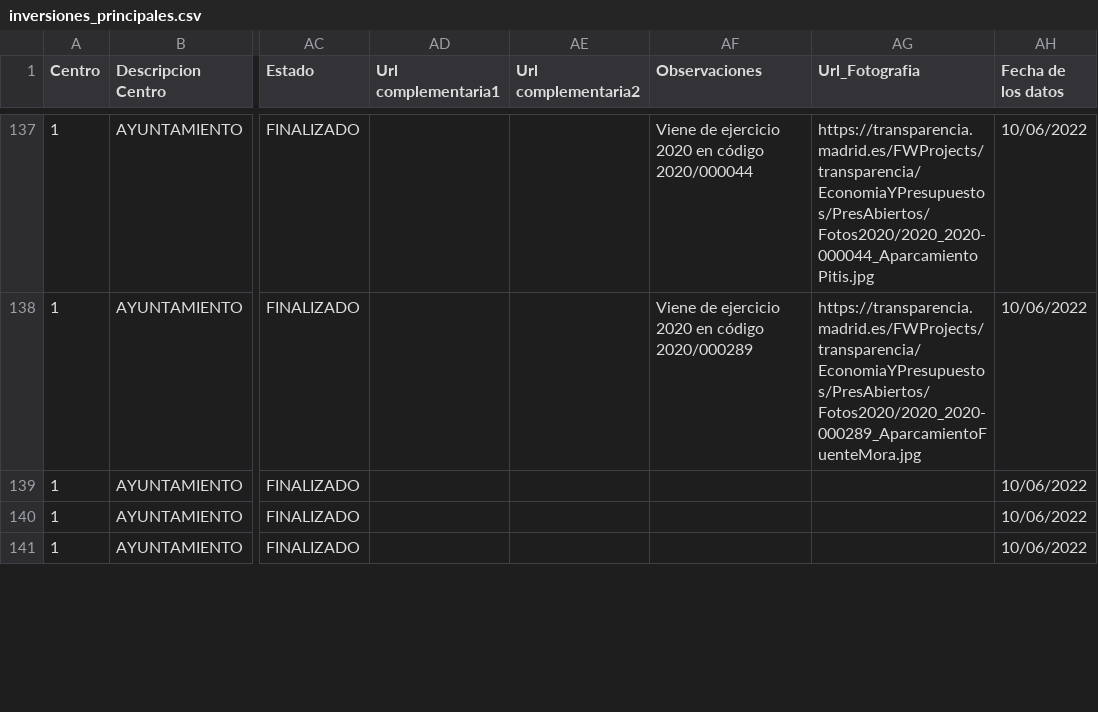
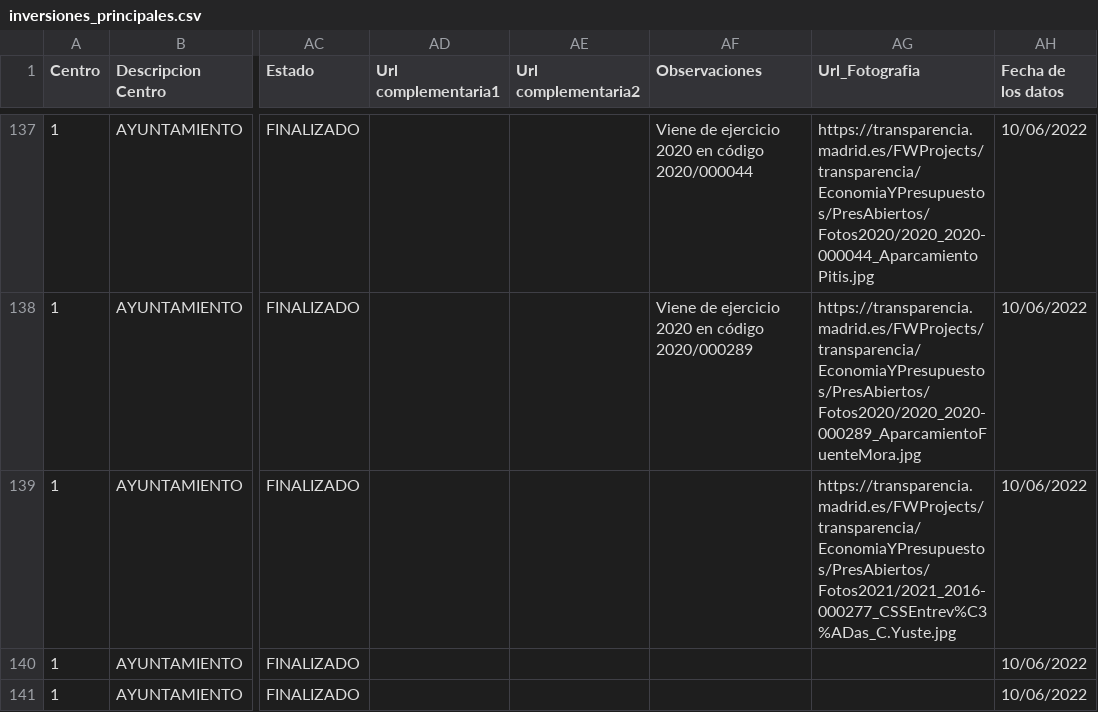
Before and after one commit to civio/presupuesto-madrid, a CSV file: data/en/municipio/2021/inversiones_principales.csv, drawn as a sheet; only a part is shown, gaps mark what is left out; the diff names each change by its address in the sheet, - before the commit and + after, or states it on an @@ line.

Commit message:
Update 2021 main investments data
Change performed on the admin console.

```diff
--- a/data/en/municipio/2021/inversiones_principales.csv
+++ b/data/en/municipio/2021/inversiones_principales.csv
-AG139 (Url_Fotografia): (empty)
+AG139 (Url_Fotografia): https://transparencia.madrid.es/FWProjects/transparencia/EconomiaYPresupuestos/PresAbiertos/Fotos2021/2021_2016-000277_CSSEntrev%C3%ADas_C.Yuste.jpg
```
